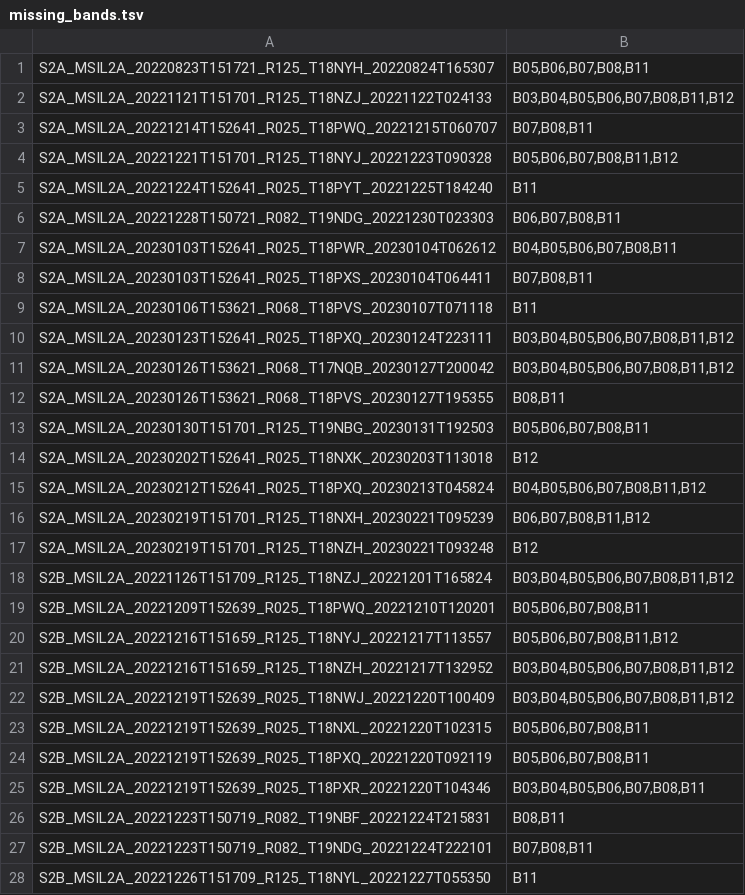
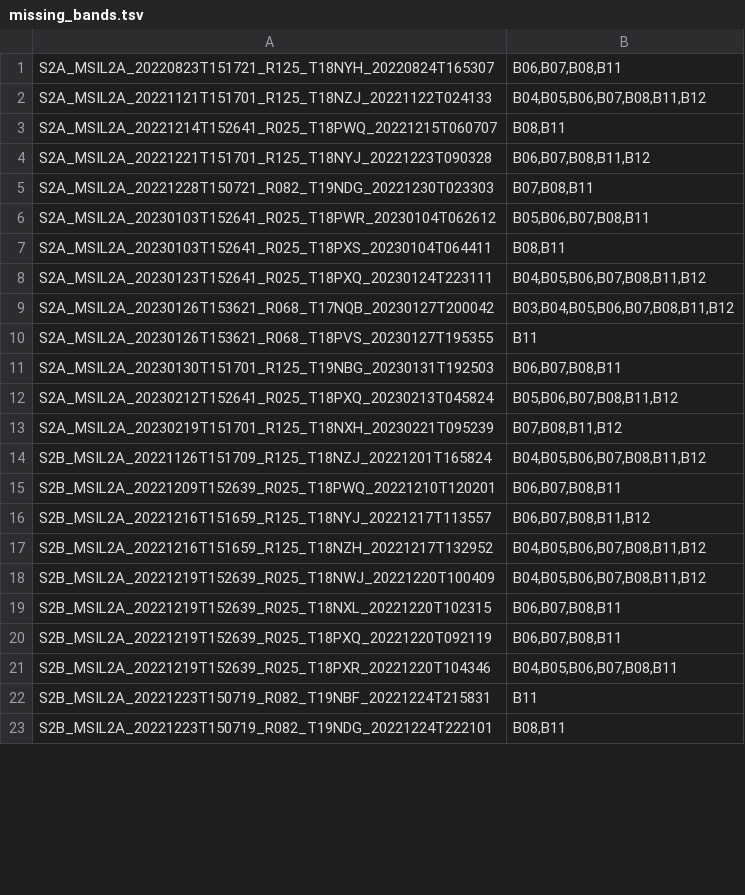
Before and after one commit to aocalderon/upme, a TSV file: missing_bands.tsv, drawn as a sheet; only a part is shown; the diff covers the shown part only.

```diff
--- a/missing_bands.tsv
+++ b/missing_bands.tsv
@@ -1,28 +1,23 @@
-S2A_MSIL2A_20220823T151721_R125_T18NYH_20220824T165307	B05,B06,B07,B08,B11
-S2A_MSIL2A_20221121T151701_R125_T18NZJ_20221122T024133	B03,B04,B05,B06,B07,B08,B11,B12
-S2A_MSIL2A_20221214T152641_R025_T18PWQ_20221215T060707	B07,B08,B11
-S2A_MSIL2A_20221221T151701_R125_T18NYJ_20221223T090328	B05,B06,B07,B08,B11,B12
-S2A_MSIL2A_20221224T152641_R025_T18PYT_20221225T184240	B11
-S2A_MSIL2A_20221228T150721_R082_T19NDG_20221230T023303	B06,B07,B08,B11
-S2A_MSIL2A_20230103T152641_R025_T18PWR_20230104T062612	B04,B05,B06,B07,B08,B11
-S2A_MSIL2A_20230103T152641_R025_T18PXS_20230104T064411	B07,B08,B11
-S2A_MSIL2A_20230106T153621_R068_T18PVS_20230107T071118	B11
-S2A_MSIL2A_20230123T152641_R025_T18PXQ_20230124T223111	B03,B04,B05,B06,B07,B08,B11,B12
+S2A_MSIL2A_20220823T151721_R125_T18NYH_20220824T165307	B06,B07,B08,B11
+S2A_MSIL2A_20221121T151701_R125_T18NZJ_20221122T024133	B04,B05,B06,B07,B08,B11,B12
+S2A_MSIL2A_20221214T152641_R025_T18PWQ_20221215T060707	B08,B11
+S2A_MSIL2A_20221221T151701_R125_T18NYJ_20221223T090328	B06,B07,B08,B11,B12
+S2A_MSIL2A_20221228T150721_R082_T19NDG_20221230T023303	B07,B08,B11
+S2A_MSIL2A_20230103T152641_R025_T18PWR_20230104T062612	B05,B06,B07,B08,B11
+S2A_MSIL2A_20230103T152641_R025_T18PXS_20230104T064411	B08,B11
+S2A_MSIL2A_20230123T152641_R025_T18PXQ_20230124T223111	B04,B05,B06,B07,B08,B11,B12
 S2A_MSIL2A_20230126T153621_R068_T17NQB_20230127T200042	B03,B04,B05,B06,B07,B08,B11,B12
-S2A_MSIL2A_20230126T153621_R068_T18PVS_20230127T195355	B08,B11
-S2A_MSIL2A_20230130T151701_R125_T19NBG_20230131T192503	B05,B06,B07,B08,B11
-S2A_MSIL2A_20230202T152641_R025_T18NXK_20230203T113018	B12
-S2A_MSIL2A_20230212T152641_R025_T18PXQ_20230213T045824	B04,B05,B06,B07,B08,B11,B12
-S2A_MSIL2A_20230219T151701_R125_T18NXH_20230221T095239	B06,B07,B08,B11,B12
-S2A_MSIL2A_20230219T151701_R125_T18NZH_20230221T093248	B12
-S2B_MSIL2A_20221126T151709_R125_T18NZJ_20221201T165824	B03,B04,B05,B06,B07,B08,B11,B12
-S2B_MSIL2A_20221209T152639_R025_T18PWQ_20221210T120201	B05,B06,B07,B08,B11
-S2B_MSIL2A_20221216T151659_R125_T18NYJ_20221217T113557	B05,B06,B07,B08,B11,B12
-S2B_MSIL2A_20221216T151659_R125_T18NZH_20221217T132952	B03,B04,B05,B06,B07,B08,B11,B12
-S2B_MSIL2A_20221219T152639_R025_T18NWJ_20221220T100409	B03,B04,B05,B06,B07,B08,B11,B12
-S2B_MSIL2A_20221219T152639_R025_T18NXL_20221220T102315	B05,B06,B07,B08,B11
-S2B_MSIL2A_20221219T152639_R025_T18PXQ_20221220T092119	B05,B06,B07,B08,B11
-S2B_MSIL2A_20221219T152639_R025_T18PXR_20221220T104346	B03,B04,B05,B06,B07,B08,B11
-S2B_MSIL2A_20221223T150719_R082_T19NBF_20221224T215831	B08,B11
-S2B_MSIL2A_20221223T150719_R082_T19NDG_20221224T222101	B07,B08,B11
-S2B_MSIL2A_20221226T151709_R125_T18NYL_20221227T055350	B11
+S2A_MSIL2A_20230126T153621_R068_T18PVS_20230127T195355	B11
+S2A_MSIL2A_20230130T151701_R125_T19NBG_20230131T192503	B06,B07,B08,B11
+S2A_MSIL2A_20230212T152641_R025_T18PXQ_20230213T045824	B05,B06,B07,B08,B11,B12
+S2A_MSIL2A_20230219T151701_R125_T18NXH_20230221T095239	B07,B08,B11,B12
+S2B_MSIL2A_20221126T151709_R125_T18NZJ_20221201T165824	B04,B05,B06,B07,B08,B11,B12
+S2B_MSIL2A_20221209T152639_R025_T18PWQ_20221210T120201	B06,B07,B08,B11
+S2B_MSIL2A_20221216T151659_R125_T18NYJ_20221217T113557	B06,B07,B08,B11,B12
+S2B_MSIL2A_20221216T151659_R125_T18NZH_20221217T132952	B04,B05,B06,B07,B08,B11,B12
+S2B_MSIL2A_20221219T152639_R025_T18NWJ_20221220T100409	B04,B05,B06,B07,B08,B11,B12
+S2B_MSIL2A_20221219T152639_R025_T18NXL_20221220T102315	B06,B07,B08,B11
+S2B_MSIL2A_20221219T152639_R025_T18PXQ_20221220T092119	B06,B07,B08,B11
+S2B_MSIL2A_20221219T152639_R025_T18PXR_20221220T104346	B04,B05,B06,B07,B08,B11
+S2B_MSIL2A_20221223T150719_R082_T19NBF_20221224T215831	B11
+S2B_MSIL2A_20221223T150719_R082_T19NDG_20221224T222101	B08,B11
```
Also changed, not shown: 6 removed rows and 9 edited cells elsewhere in this file, missing_bands_v2.tsv, 2 other files.
